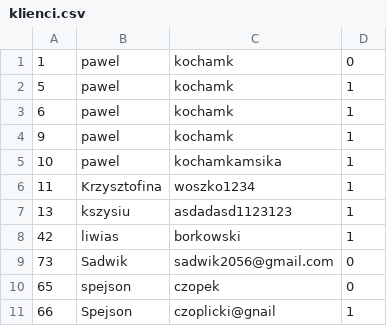
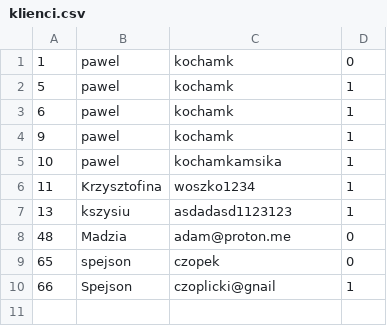
Before and after one commit to Jeremiasz58/ERP-gr.3, a CSV file: php/crm/klienci.csv, drawn as a sheet.

```diff
--- a/php/crm/klienci.csv
+++ b/php/crm/klienci.csv
@@ -7,4 +7,3 @@
 13,kszysiu,asdadasd1123123,1
-42,liwias,borkowski,1
-73,Sadwik,sadwik2056@gmail.com,0
+48,Madzia,adam@proton.me,0
 65,spejson,czopek,0
```
Also changed, not shown: 10 other files.
